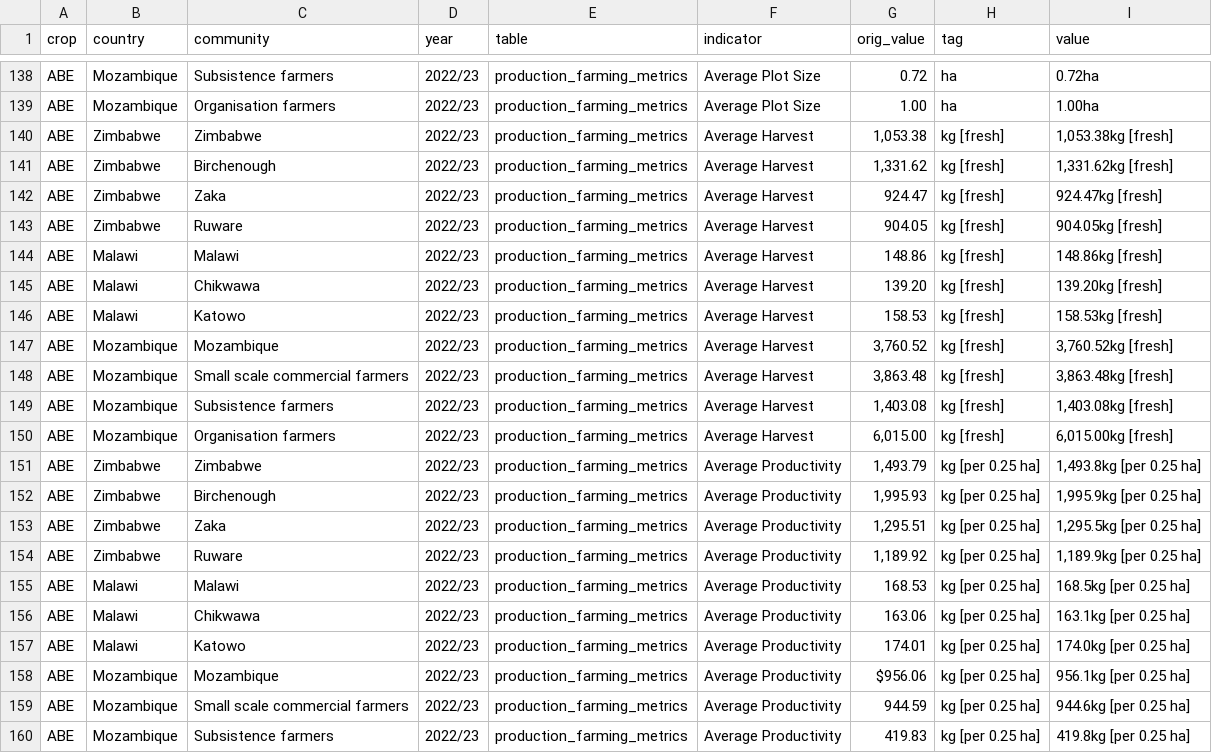
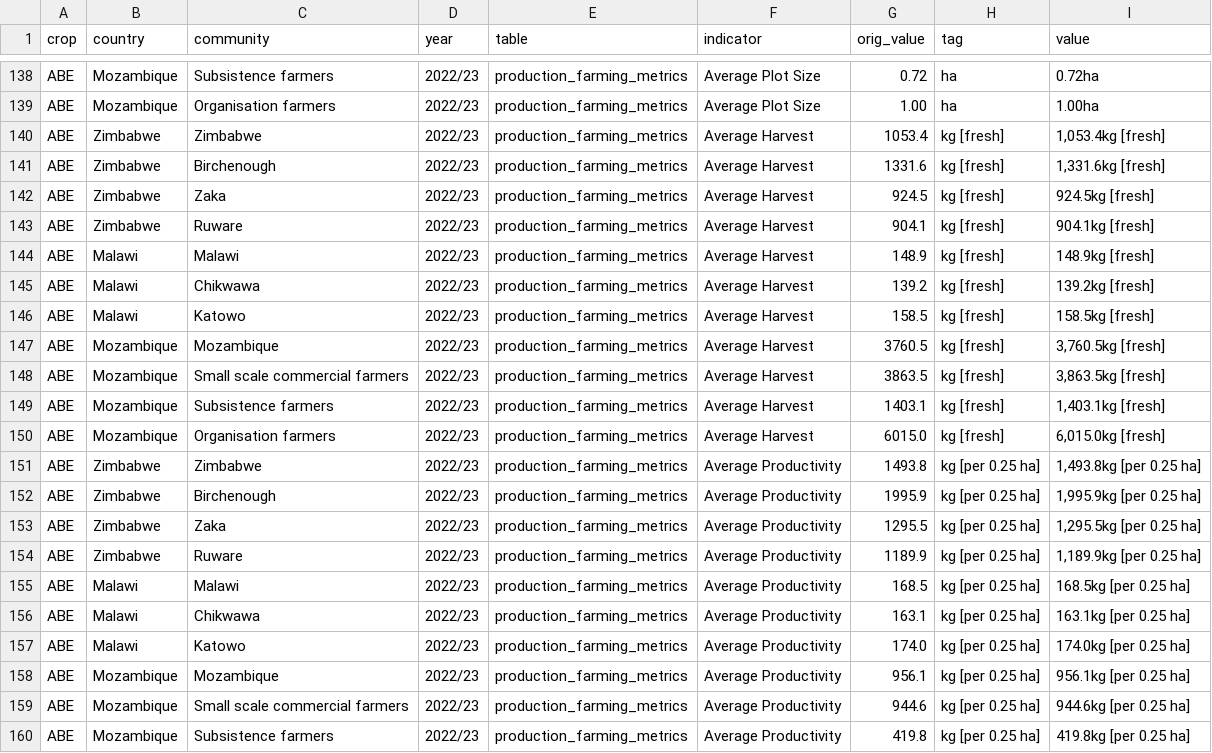
Before and after one commit to OpenUpSA/perifarms, a CSV file: src/data/tables.csv, drawn as a sheet; only a part is shown, gaps mark what is left out; the diff covers the shown part only.

```diff
--- a/src/data/tables.csv
+++ b/src/data/tables.csv
@@ -139,22 +139,22 @@ ABE,Mozambique,Subsistence farmers,2022/23,production_farming_metrics,Average Pl
 ABE,Mozambique,Organisation farmers,2022/23,production_farming_metrics,Average Plot Size,1.00,ha,1.00ha
-ABE,Zimbabwe,Zimbabwe,2022/23,production_farming_metrics,Average Harvest,"1,053.38",kg [fresh],"1,053.38kg [fresh]"
-ABE,Zimbabwe,Birchenough,2022/23,production_farming_metrics,Average Harvest,"1,331.62",kg [fresh],"1,331.62kg [fresh]"
-ABE,Zimbabwe,Zaka,2022/23,production_farming_metrics,Average Harvest,924.47,kg [fresh],924.47kg [fresh]
-ABE,Zimbabwe,Ruware,2022/23,production_farming_metrics,Average Harvest,904.05,kg [fresh],904.05kg [fresh]
-ABE,Malawi,Malawi,2022/23,production_farming_metrics,Average Harvest,148.86,kg [fresh],148.86kg [fresh]
-ABE,Malawi,Chikwawa,2022/23,production_farming_metrics,Average Harvest,139.20,kg [fresh],139.20kg [fresh]
-ABE,Malawi,Katowo,2022/23,production_farming_metrics,Average Harvest,158.53,kg [fresh],158.53kg [fresh]
-ABE,Mozambique,Mozambique,2022/23,production_farming_metrics,Average Harvest,"3,760.52",kg [fresh],"3,760.52kg [fresh]"
-ABE,Mozambique,Small scale commercial farmers,2022/23,production_farming_metrics,Average Harvest,"3,863.48",kg [fresh],"3,863.48kg [fresh]"
-ABE,Mozambique,Subsistence farmers,2022/23,production_farming_metrics,Average Harvest,"1,403.08",kg [fresh],"1,403.08kg [fresh]"
-ABE,Mozambique,Organisation farmers,2022/23,production_farming_metrics,Average Harvest,"6,015.00",kg [fresh],"6,015.00kg [fresh]"
-ABE,Zimbabwe,Zimbabwe,2022/23,production_farming_metrics,Average Productivity,"1,493.79",kg [per 0.25 ha],"1,493.8kg [per 0.25 ha]"
-ABE,Zimbabwe,Birchenough,2022/23,production_farming_metrics,Average Productivity,"1,995.93",kg [per 0.25 ha],"1,995.9kg [per 0.25 ha]"
-ABE,Zimbabwe,Zaka,2022/23,production_farming_metrics,Average Productivity,"1,295.51",kg [per 0.25 ha],"1,295.5kg [per 0.25 ha]"
-ABE,Zimbabwe,Ruware,2022/23,production_farming_metrics,Average Productivity,"1,189.92",kg [per 0.25 ha],"1,189.9kg [per 0.25 ha]"
-ABE,Malawi,Malawi,2022/23,production_farming_metrics,Average Productivity,168.53,kg [per 0.25 ha],168.5kg [per 0.25 ha]
-ABE,Malawi,Chikwawa,2022/23,production_farming_metrics,Average Productivity,163.06,kg [per 0.25 ha],163.1kg [per 0.25 ha]
-ABE,Malawi,Katowo,2022/23,production_farming_metrics,Average Productivity,174.01,kg [per 0.25 ha],174.0kg [per 0.25 ha]
-ABE,Mozambique,Mozambique,2022/23,production_farming_metrics,Average Productivity,$956.06,kg [per 0.25 ha],956.1kg [per 0.25 ha]
-ABE,Mozambique,Small scale commercial farmers,2022/23,production_farming_metrics,Average Productivity,944.59,kg [per 0.25 ha],944.6kg [per 0.25 ha]
-ABE,Mozambique,Subsistence farmers,2022/23,production_farming_metrics,Average Productivity,419.83,kg [per 0.25 ha],419.8kg [per 0.25 ha]
+ABE,Zimbabwe,Zimbabwe,2022/23,production_farming_metrics,Average Harvest,1053.4,kg [fresh],"1,053.4kg [fresh]"
+ABE,Zimbabwe,Birchenough,2022/23,production_farming_metrics,Average Harvest,1331.6,kg [fresh],"1,331.6kg [fresh]"
+ABE,Zimbabwe,Zaka,2022/23,production_farming_metrics,Average Harvest,924.5,kg [fresh],924.5kg [fresh]
+ABE,Zimbabwe,Ruware,2022/23,production_farming_metrics,Average Harvest,904.1,kg [fresh],904.1kg [fresh]
+ABE,Malawi,Malawi,2022/23,production_farming_metrics,Average Harvest,148.9,kg [fresh],148.9kg [fresh]
+ABE,Malawi,Chikwawa,2022/23,production_farming_metrics,Average Harvest,139.2,kg [fresh],139.2kg [fresh]
+ABE,Malawi,Katowo,2022/23,production_farming_metrics,Average Harvest,158.5,kg [fresh],158.5kg [fresh]
+ABE,Mozambique,Mozambique,2022/23,production_farming_metrics,Average Harvest,3760.5,kg [fresh],"3,760.5kg [fresh]"
+ABE,Mozambique,Small scale commercial farmers,2022/23,production_farming_metrics,Average Harvest,3863.5,kg [fresh],"3,863.5kg [fresh]"
+ABE,Mozambique,Subsistence farmers,2022/23,production_farming_metrics,Average Harvest,1403.1,kg [fresh],"1,403.1kg [fresh]"
+ABE,Mozambique,Organisation farmers,2022/23,production_farming_metrics,Average Harvest,6015.0,kg [fresh],"6,015.0kg [fresh]"
+ABE,Zimbabwe,Zimbabwe,2022/23,production_farming_metrics,Average Productivity,1493.8,kg [per 0.25 ha],"1,493.8kg [per 0.25 ha]"
+ABE,Zimbabwe,Birchenough,2022/23,production_farming_metrics,Average Productivity,1995.9,kg [per 0.25 ha],"1,995.9kg [per 0.25 ha]"
+ABE,Zimbabwe,Zaka,2022/23,production_farming_metrics,Average Productivity,1295.5,kg [per 0.25 ha],"1,295.5kg [per 0.25 ha]"
+ABE,Zimbabwe,Ruware,2022/23,production_farming_metrics,Average Productivity,1189.9,kg [per 0.25 ha],"1,189.9kg [per 0.25 ha]"
+ABE,Malawi,Malawi,2022/23,production_farming_metrics,Average Productivity,168.5,kg [per 0.25 ha],168.5kg [per 0.25 ha]
+ABE,Malawi,Chikwawa,2022/23,production_farming_metrics,Average Productivity,163.1,kg [per 0.25 ha],163.1kg [per 0.25 ha]
+ABE,Malawi,Katowo,2022/23,production_farming_metrics,Average Productivity,174.0,kg [per 0.25 ha],174.0kg [per 0.25 ha]
+ABE,Mozambique,Mozambique,2022/23,production_farming_metrics,Average Productivity,956.1,kg [per 0.25 ha],956.1kg [per 0.25 ha]
+ABE,Mozambique,Small scale commercial farmers,2022/23,production_farming_metrics,Average Productivity,944.6,kg [per 0.25 ha],944.6kg [per 0.25 ha]
+ABE,Mozambique,Subsistence farmers,2022/23,production_farming_metrics,Average Productivity,419.8,kg [per 0.25 ha],419.8kg [per 0.25 ha]
```
Also changed, not shown: 148 edited cells elsewhere in this file, src/data/extra-charts.csv, src/data/farmers.csv, 23 other files.
